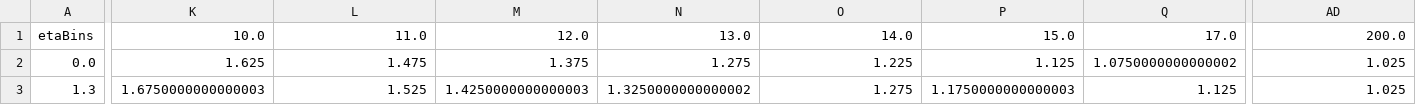
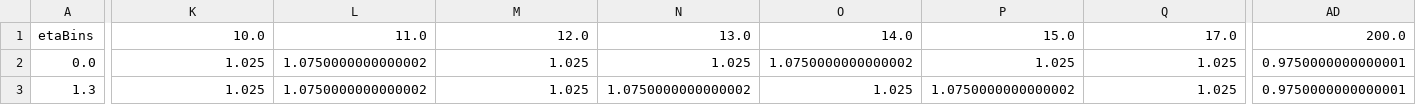
Before and after one commit to dsidirop1/JMECoffea, a CSV file: out_txt/EtaBinsvsPtBinsMedian_L5_QCD.csv, drawn as a sheet; only a part is shown, gaps mark what is left out; the diff covers the shown part only; the diff names each change by its address in the sheet, - before the commit and + after, or states it on an @@ line.

```diff
--- a/out_txt/EtaBinsvsPtBinsMedian_L5_QCD.csv
+++ b/out_txt/EtaBinsvsPtBinsMedian_L5_QCD.csv
-K2: 1.625
+K2: 1.025
-L2: 1.475
+L2: 1.0750000000000002
-M2: 1.375
+M2: 1.025
-N2: 1.275
+N2: 1.025
-O2: 1.225
+O2: 1.0750000000000002
-P2: 1.125
+P2: 1.025
-Q2: 1.0750000000000002
+Q2: 1.025
-AD2:AD3: 1.025
+AD2:AD3: 0.9750000000000001
-K3: 1.6750000000000003
+K3: 1.025
-L3: 1.525
+L3: 1.0750000000000002
-M3: 1.4250000000000003
+M3: 1.025
-N3: 1.3250000000000002
+N3: 1.0750000000000002
-O3: 1.275
+O3: 1.025
-P3: 1.1750000000000003
+P3: 1.0750000000000002
-Q3: 1.125
+Q3: 1.025
```
Also changed, not shown: 39 edited cells elsewhere in this file, out_txt/EtaBinsvsPtBinsMeanVar_b_L5_QCD.csv, out_txt/EtaBinsvsPtBinsMean_c_L5_QCD.csv, 24 other files.
